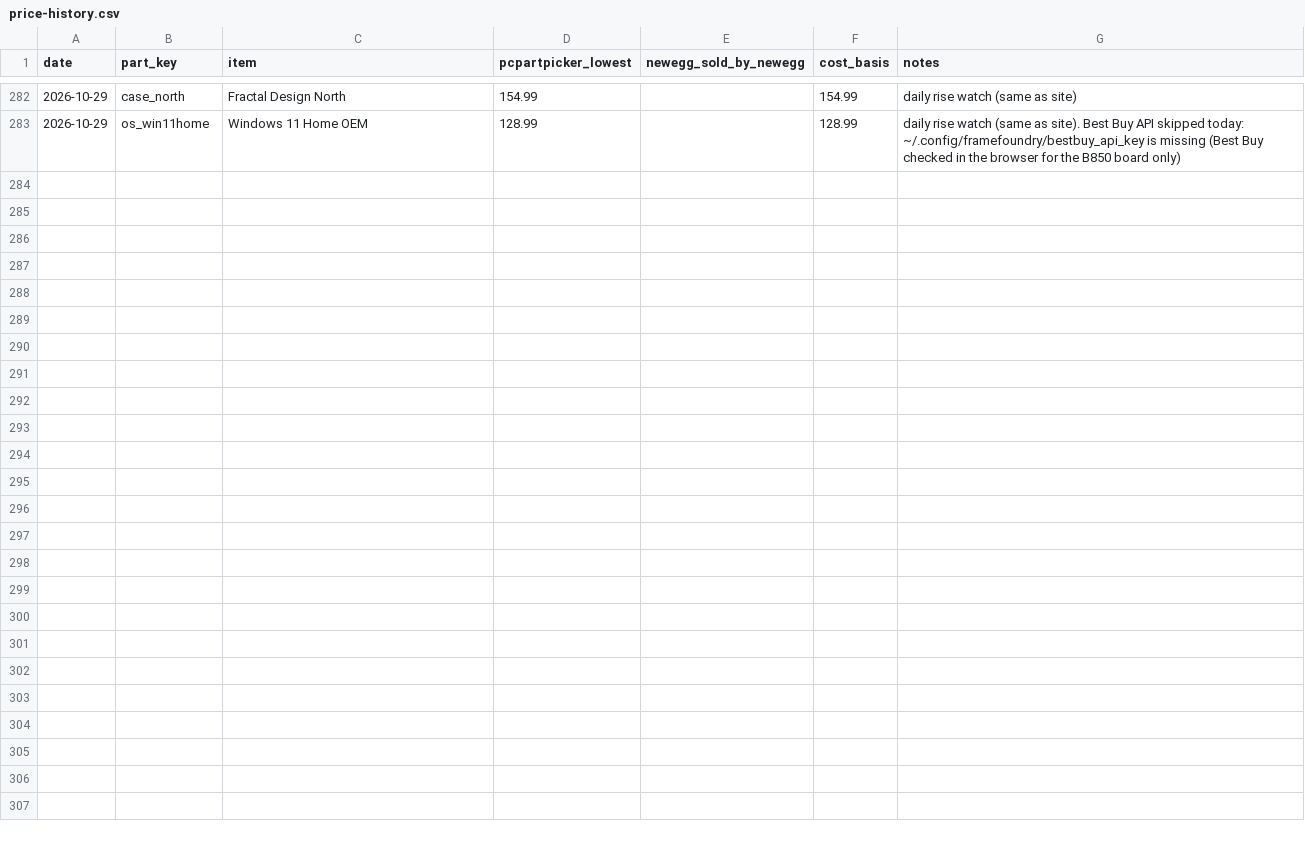
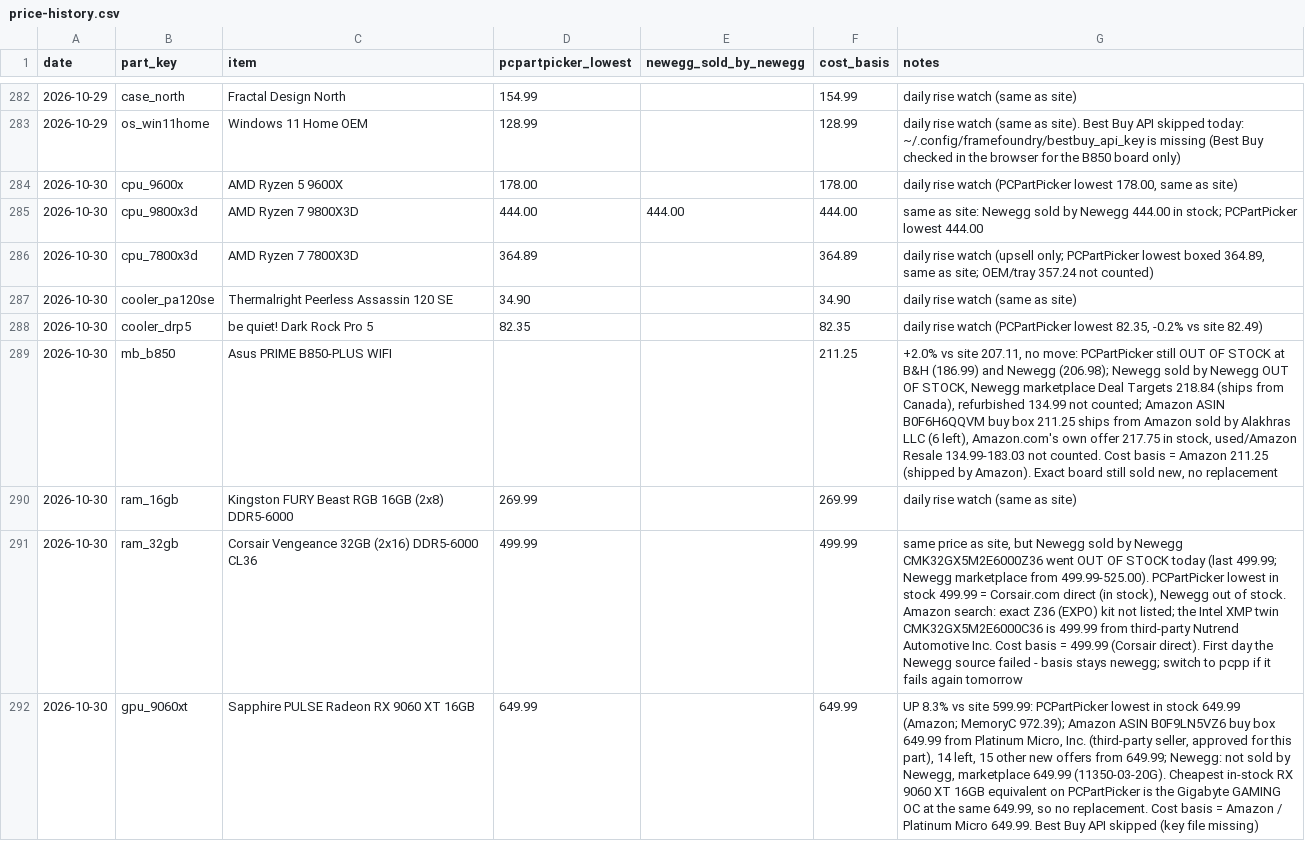
Before and after one commit to olegnochka/framefoundry, a CSV file: public/data/price-history.csv, drawn as a sheet; only a part is shown, gaps mark what is left out; the diff covers the shown part only; the diff names each change by its address in the sheet, - before the commit and + after, or states it on an @@ line.

Commit message:
Re-price builds from 2026-10-30 part prices: Mainstream $2,199, Performance $2,899, Quiet Creator $3,899
Automated by the Frame Foundry daily price check.

```diff
--- a/public/data/price-history.csv
+++ b/public/data/price-history.csv
+row 284: 2026-10-30 | cpu_9600x | AMD Ryzen 5 9600X | 178.00 |  | 178.00 | daily rise watch (PCPartPicker lowest 178.00, same as site)
+row 285: 2026-10-30 | cpu_9800x3d | AMD Ryzen 7 9800X3D | 444.00 | 444.00 | 444.00 | same as site: Newegg sold by Newegg 444.00 in stock; PCPartPicker lowest 444.00
+row 286: 2026-10-30 | cpu_7800x3d | AMD Ryzen 7 7800X3D | 364.89 |  | 364.89 | daily rise watch (upsell only; PCPartPicker lowest boxed 364.89, same as site; OEM/tray 357.24 not counted)
+row 287: 2026-10-30 | cooler_pa120se | Thermalright Peerless Assassin 120 SE | 34.90 |  | 34.90 | daily rise watch (same as site)
+row 288: 2026-10-30 | cooler_drp5 | be quiet! Dark Rock Pro 5 | 82.35 |  | 82.35 | daily rise watch (PCPartPicker lowest 82.35, -0.2% vs site 82.49)
+row 289: 2026-10-30 | mb_b850 | Asus PRIME B850-PLUS WIFI |  |  | 211.25 | +2.0% vs site 207.11, no move: PCPartPicker still OUT OF STOCK at B&H (186.99) and Newegg (206.98); Newegg sold by Newegg OUT OF STOCK, Newegg marketplace Deal Targets 218.84 (ships from Canada), refurbished 134.99 not counted; Amazon ASIN B0F6H6QQVM buy box 211.25 ships from Amazon sold by Alakhras LLC (6 left), Amazon.com's own offer 217.75 in stock, used/Amazon Resale 134.99-183.03 not counted. Cost basis = Amazon 211.25 (shipped by Amazon). Exact board still sold new, no replacement
+row 290: 2026-10-30 | ram_16gb | Kingston FURY Beast RGB 16GB (2x8) DDR5-6000 | 269.99 |  | 269.99 | daily rise watch (same as site)
+row 291: 2026-10-30 | ram_32gb | Corsair Vengeance 32GB (2x16) DDR5-6000 CL36 | 499.99 |  | 499.99 | same price as site, but Newegg sold by Newegg CMK32GX5M2E6000Z36 went OUT OF STOCK today (last 499.99; Newegg marketplace from 499.99-525.00). PCPartPicker lowest in stock 499.99 = Corsair.com direct (in stock), Newegg out of stock. Amazon search: exact Z36 (EXPO) kit not listed; the Intel XMP twin CMK32GX5M2E6000C36 is 499.99 from third-party Nutrend Automotive Inc. Cost basis = 499.99 (Corsair direct). First day the Newegg source failed - basis stays newegg; switch to pcpp if it fails again tomorrow
+row 292: 2026-10-30 | gpu_9060xt | Sapphire PULSE Radeon RX 9060 XT 16GB | 649.99 |  | 649.99 | UP 8.3% vs site 599.99: PCPartPicker lowest in stock 649.99 (Amazon; MemoryC 972.39); Amazon ASIN B0F9LN5VZ6 buy box 649.99 from Platinum Micro, Inc. (third-party seller, approved for this part), 14 left, 15 other new offers from 649.99; Newegg: not sold by Newegg, marketplace 649.99 (11350-03-20G). Cheapest in-stock RX 9060 XT 16GB equivalent on PCPartPicker is the Gigabyte GAMING OC at the same 649.99, so no replacement. Cost basis = Amazon / Platinum Micro 649.99. Best Buy API skipped (key file missing)
```
Also changed, not shown: 8 added rows elsewhere in this file, public/data/builds-today.csv, public/data/prices-today.csv, 19 other files.
